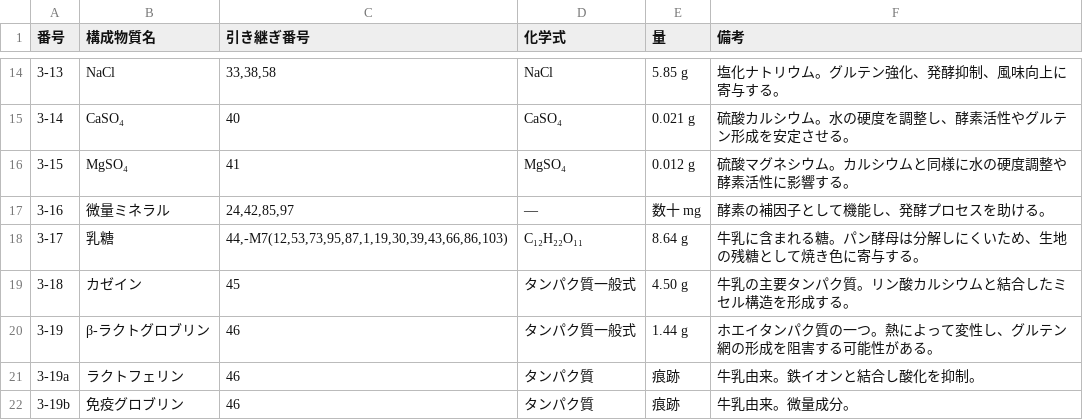
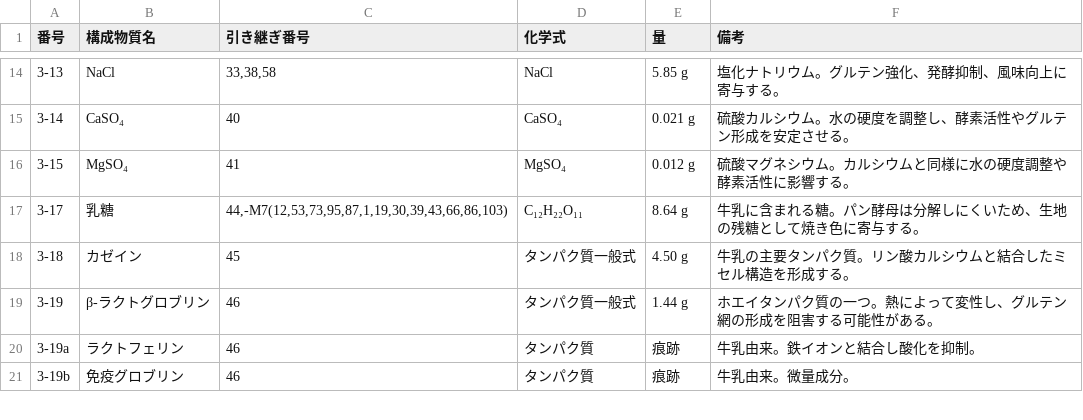
Before and after one commit to panzuki/3sp, a CSV file: csv/chart3.csv, drawn as a sheet; only a part is shown, gaps mark what is left out; the diff names each change by its address in the sheet, - before the commit and + after, or states it on an @@ line.

Commit message:
Update chart3.csv

```diff
--- a/csv/chart3.csv
+++ b/csv/chart3.csv
-row 17: 3-16 | 微量ミネラル | 24,42,85,97 | — | 数十 mg | 酵素の補因子として機能し、発酵プロセスを助ける。
```
